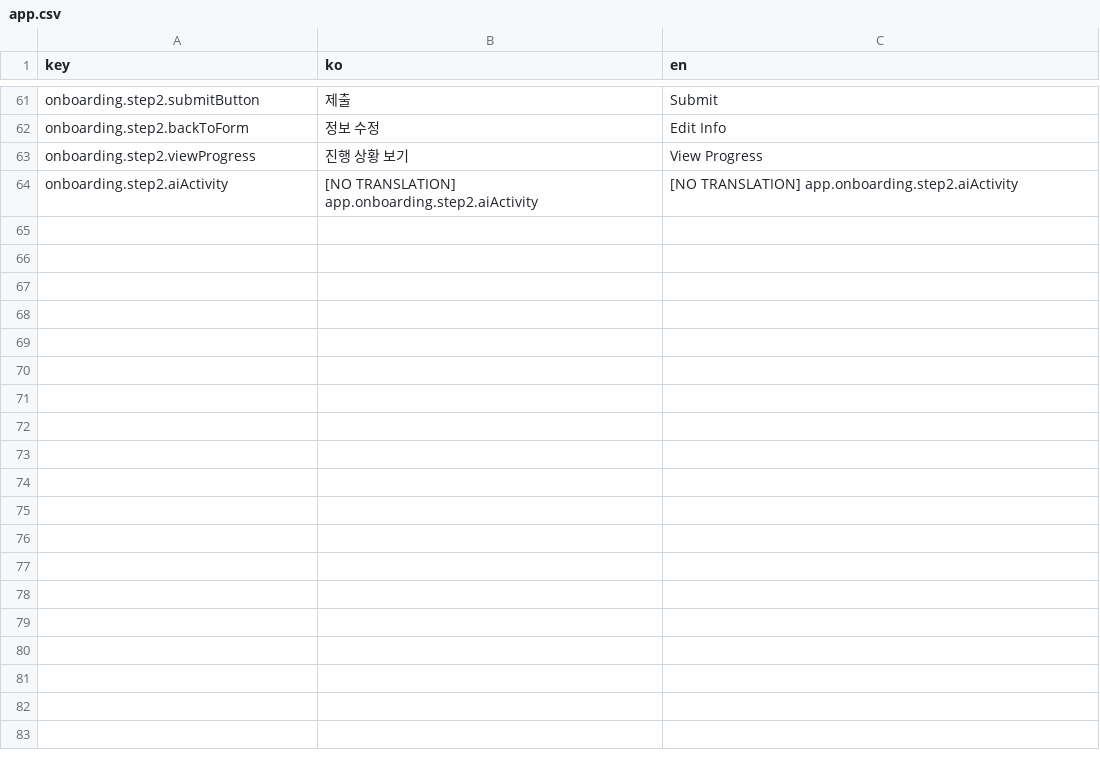
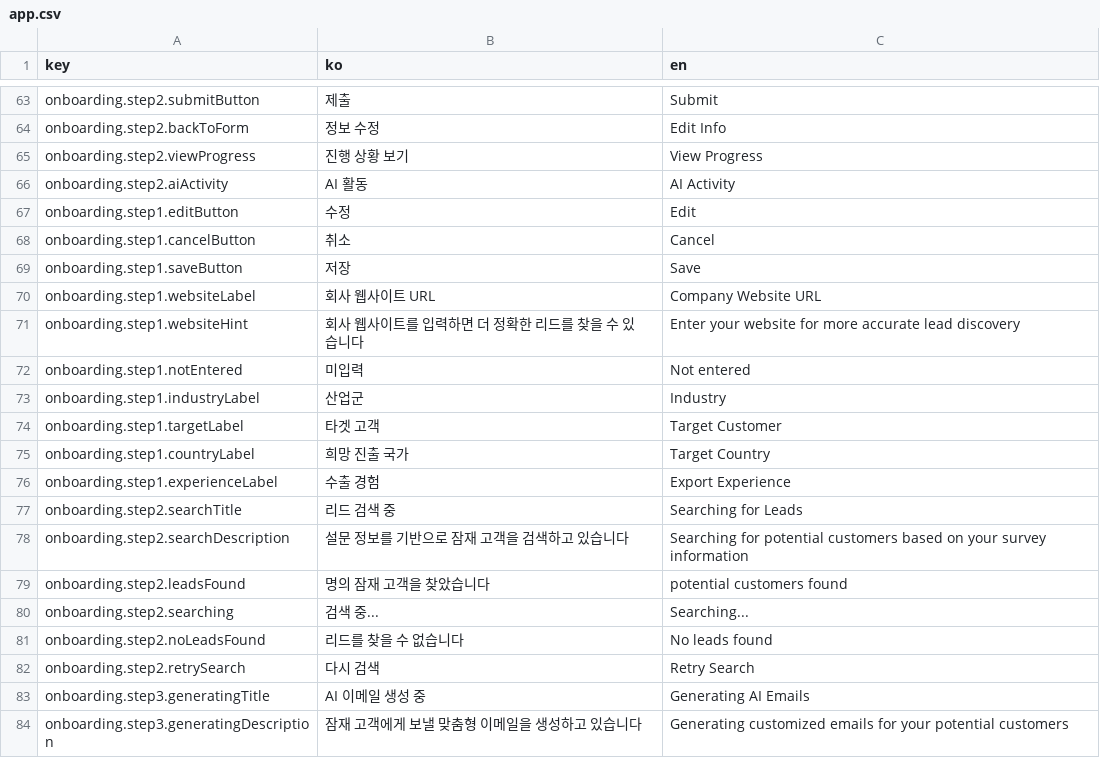
Before and after one commit to iyeaaa/loki-reference-skill, a CSV file: admin/locales/app.csv, drawn as a sheet; only a part is shown, gaps mark what is left out; the diff covers the shown part only.

```diff
--- a/admin/locales/app.csv
+++ b/admin/locales/app.csv
@@ -63,2 +65,20 @@ onboarding.step2.backToForm,정보 수정,Edit Info
 onboarding.step2.viewProgress,진행 상황 보기,View Progress
-onboarding.step2.aiActivity,[NO TRANSLATION] app.onboarding.step2.aiActivity,[NO TRANSLATION] app.onboarding.step2.aiActivity
+onboarding.step2.aiActivity,AI 활동,AI Activity
+onboarding.step1.editButton,수정,Edit
+onboarding.step1.cancelButton,취소,Cancel
+onboarding.step1.saveButton,저장,Save
+onboarding.step1.websiteLabel,회사 웹사이트 URL,Company Website URL
+onboarding.step1.websiteHint,회사 웹사이트를 입력하면 더 정확한 리드를 찾을 수 있습니다,Enter your website for more accurate lead discovery
+onboarding.step1.notEntered,미입력,Not entered
+onboarding.step1.industryLabel,산업군,Industry
+onboarding.step1.targetLabel,타겟 고객,Target Customer
+onboarding.step1.countryLabel,희망 진출 국가,Target Country
+onboarding.step1.experienceLabel,수출 경험,Export Experience
+onboarding.step2.searchTitle,리드 검색 중,Searching for Leads
+onboarding.step2.searchDescription,설문 정보를 기반으로 잠재 고객을 검색하고 있습니다,Searching for potential customers based on your survey information
+onboarding.step2.leadsFound,명의 잠재 고객을 찾았습니다,potential customers found
+onboarding.step2.searching,검색 중...,Searching...
+onboarding.step2.noLeadsFound,리드를 찾을 수 없습니다,No leads found
+onboarding.step2.retrySearch,다시 검색,Retry Search
+onboarding.step3.generatingTitle,AI 이메일 생성 중,Generating AI Emails
+onboarding.step3.generatingDescription,잠재 고객에게 보낼 맞춤형 이메일을 생성하고 있습니다,Generating customized emails for your potential customers
```
Also changed, not shown: 19 added rows and 8 edited cells elsewhere in this file, 22 other files.
